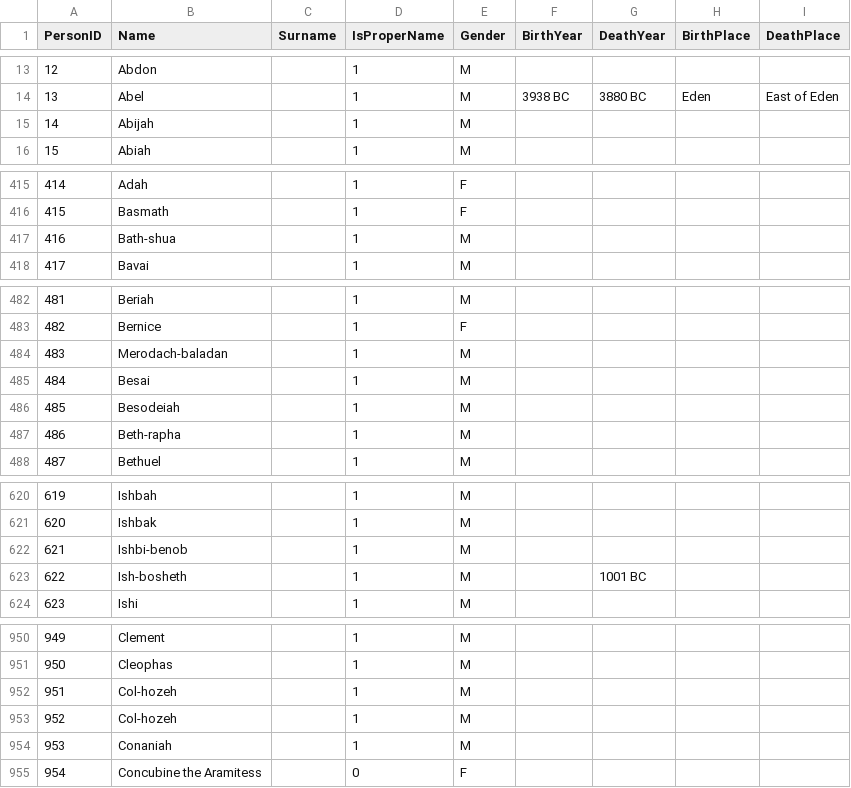
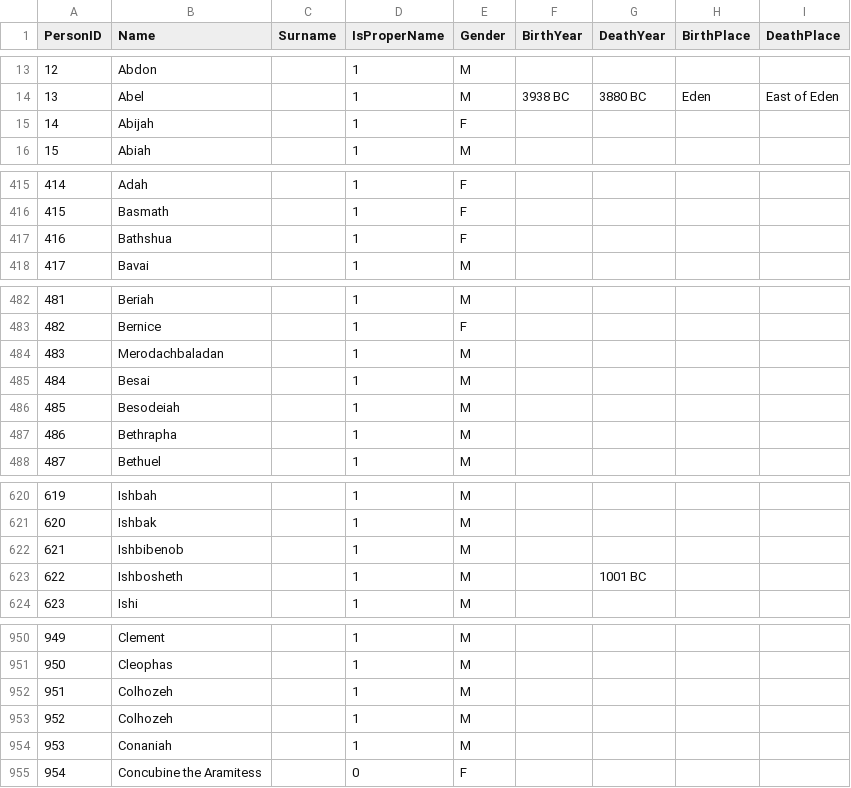
Before and after one commit to robertrouse/theographic-bible-metadata, a CSV file: CSV/People.csv, drawn as a sheet; only a part is shown, gaps mark what is left out; the diff covers the shown part only.

Commit message:
Added tags for personal pronouns of the trinity, other misc error corrections
- Added Holy Spirit and God (theonomy) to People table
- Tagged references to the trinity beyond proper names (mostly personal
pronouns) in MainIndex
- Changed the name of "MetaV table to "MainIndex"
- Corrected misc gender errors in "People" table.

```diff
--- a/CSV/People.csv
+++ b/CSV/People.csv
@@ -15 +28,2 @@
-"14","Abijah",,"1","M",,,,
+"14","Abijah",,"1","F",,,,"
+"
@@ -417 +832,2 @@
-"416","Bath-shua",,"1","M",,,,
+"416","Bathshua",,"1","F",,,,"
+"
@@ -484 +966,2 @@
-"483","Merodach-baladan",,"1","M",,,,
+"483","Merodachbaladan",,"1","M",,,,"
+"
@@ -487 +972,2 @@
-"486","Beth-rapha",,"1","M",,,,
+"486","Bethrapha",,"1","M",,,,"
+"
@@ -622,2 +1242,4 @@
-"621","Ishbi-benob",,"1","M",,,,
-"622","Ish-bosheth",,"1","M",,"1001 BC",,
+"621","Ishbibenob",,"1","M",,,,"
+"
+"622","Ishbosheth",,"1","M",,"1001 BC",,"
+"
@@ -952,2 +1902,4 @@
-"951","Col-hozeh",,"1","M",,,,
-"952","Col-hozeh",,"1","M",,,,
+"951","Colhozeh",,"1","M",,,,"
+"
+"952","Colhozeh",,"1","M",,,,"
+"
```
Also changed, not shown: 2 added rows and 17 edited cells elsewhere in this file, CSV/BookAliases.csv, CSV/Books.csv, 10 other files.
